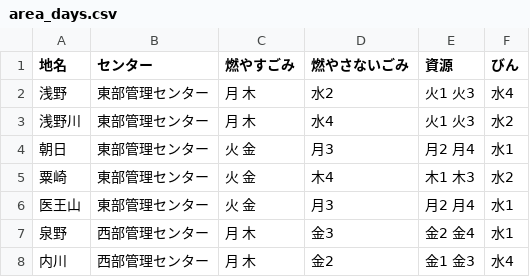
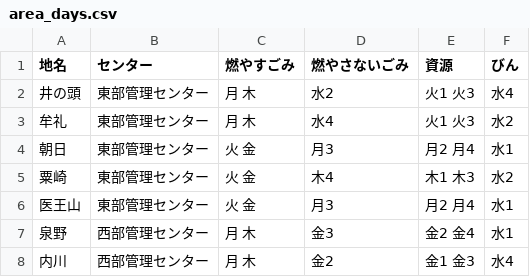
Before and after one commit to mitaka5374/5374, a CSV file: data/area_days.csv, drawn as a sheet; only a part is shown.

Commit message:
Update area_days.csv

```diff
--- a/data/area_days.csv
+++ b/data/area_days.csv
@@ -1,4 +1,4 @@
 地名,センター,燃やすごみ,燃やさないごみ,資源,びん
-浅野,東部管理センター,月 木,水2,火1 火3,水4
-浅野川,東部管理センター,月 木,水4,火1 火3,水2
+井の頭,東部管理センター,月 木,水2,火1 火3,水4
+牟礼,東部管理センター,月 木,水4,火1 火3,水2
 朝日,東部管理センター,火 金,月3,月2 月4,水1
```
